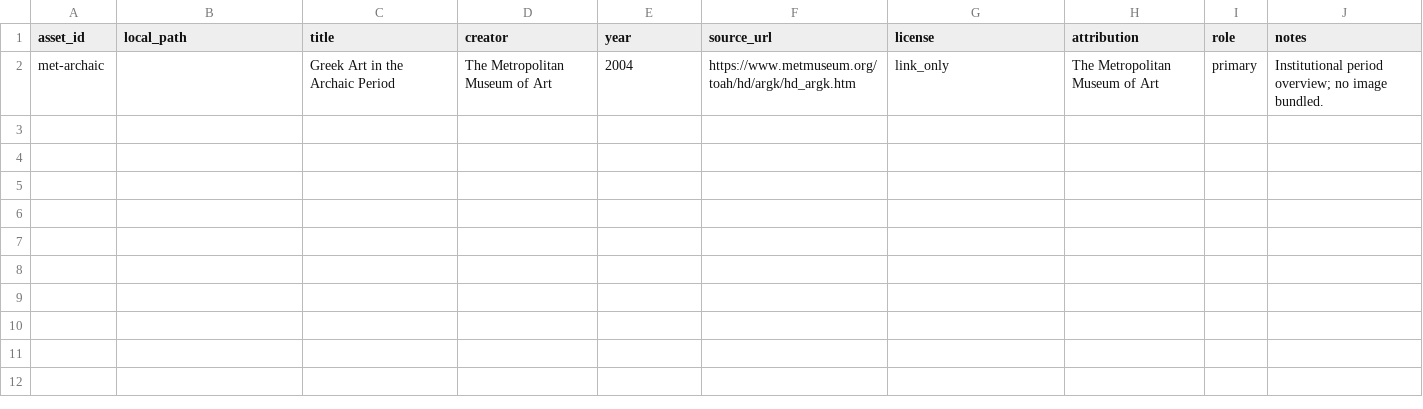
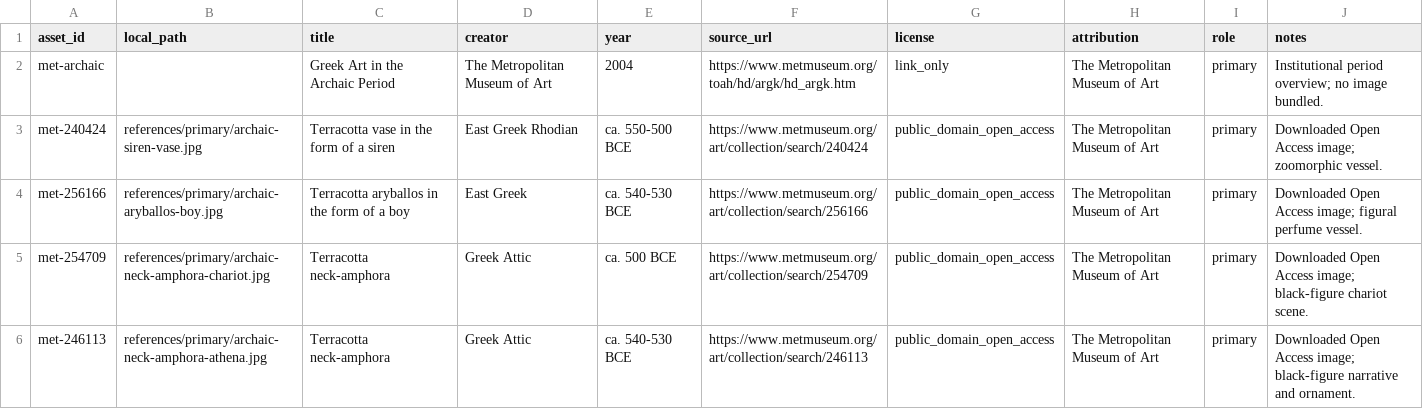
Before and after one commit to ZhouYinLong-lab/OhMyStyle, a CSV file: style-packages/movements/greek-archaic-period/references/manifest.csv, drawn as a sheet.

```diff
--- a/style-packages/movements/greek-archaic-period/references/manifest.csv
+++ b/style-packages/movements/greek-archaic-period/references/manifest.csv
@@ -2 +2,5 @@ asset_id,local_path,title,creator,year,source_url,license,attribution,role,notes
 met-archaic, ,Greek Art in the Archaic Period,The Metropolitan Museum of Art,2004,https://www.metmuseum.org/toah/hd/argk/hd_argk.htm,link_only,The Metropolitan Museum of Art,primary,Institutional period overview; no image bundled.
+met-240424,references/primary/archaic-siren-vase.jpg,Terracotta vase in the form of a siren,East Greek Rhodian,ca. 550-500 BCE,https://www.metmuseum.org/art/collection/search/240424,public_domain_open_access,The Metropolitan Museum of Art,primary,Downloaded Open Access image; zoomorphic vessel.
+met-256166,references/primary/archaic-aryballos-boy.jpg,Terracotta aryballos in the form of a boy,East Greek,ca. 540-530 BCE,https://www.metmuseum.org/art/collection/search/256166,public_domain_open_access,The Metropolitan Museum of Art,primary,Downloaded Open Access image; figural perfume vessel.
+met-254709,references/primary/archaic-neck-amphora-chariot.jpg,Terracotta neck-amphora,Greek Attic,ca. 500 BCE,https://www.metmuseum.org/art/collection/search/254709,public_domain_open_access,The Metropolitan Museum of Art,primary,Downloaded Open Access image; black-figure chariot scene.
+met-246113,references/primary/archaic-neck-amphora-athena.jpg,Terracotta neck-amphora,Greek Attic,ca. 540-530 BCE,https://www.metmuseum.org/art/collection/search/246113,public_domain_open_access,The Metropolitan Museum of Art,primary,Downloaded Open Access image; black-figure narrative and ornament.
```
Also changed, not shown: style-packages/movements/greek-classical-period/references/manifest.csv, style-packages/movements/greek-geometric-period/references/manifest.csv, 29 other files.
